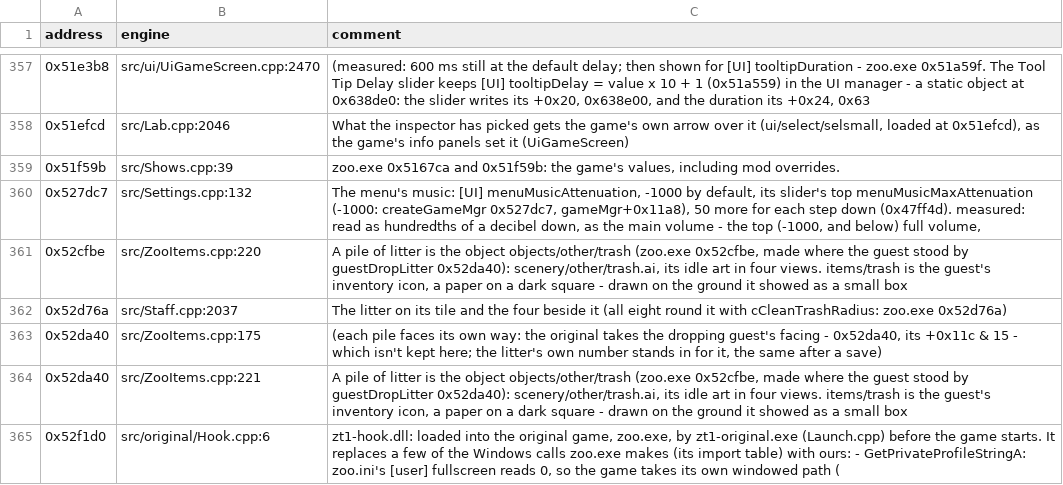
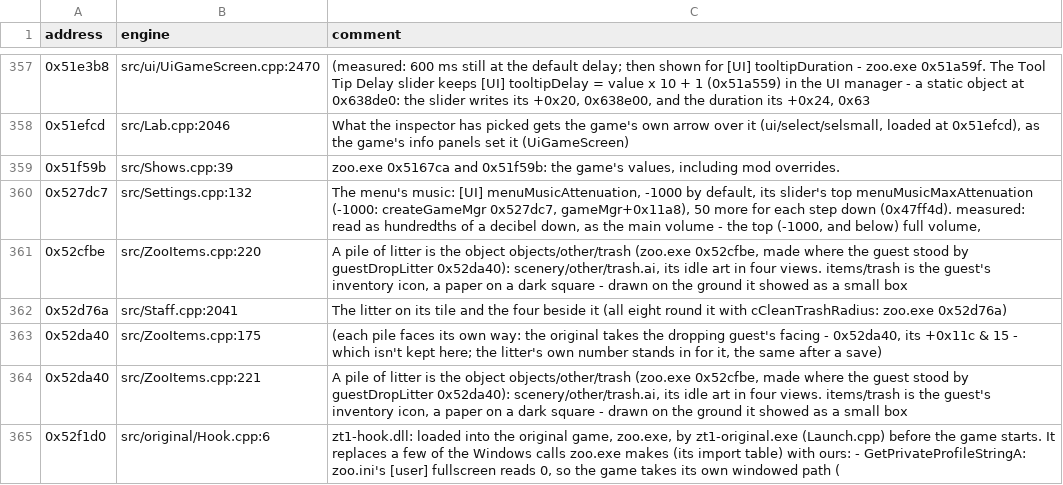
Before and after one commit to AlexC1991/zt1-engine, a CSV file: re/engine_refs.csv, drawn as a sheet; only a part is shown, gaps mark what is left out; the diff covers the shown part only.

```diff
--- a/re/engine_refs.csv
+++ b/re/engine_refs.csv
@@ -361,3 +361,3 @@ address,engine,comment
 0x52cfbe,src/ZooItems.cpp:220,"A pile of litter is the object objects/other/trash (zoo.exe 0x52cfbe, made where the guest stood by guestDropLitter 0x52da40): scenery/other/trash.ai, its idle art in four views. items/trash is the guest's inventory icon, a paper on a dark square - drawn on the ground it showed as a small box"
-0x52d76a,src/Staff.cpp:2037,The litter on its tile and the four beside it (all eight round it with cCleanTrashRadius: zoo.exe 0x52d76a)
+0x52d76a,src/Staff.cpp:2041,The litter on its tile and the four beside it (all eight round it with cCleanTrashRadius: zoo.exe 0x52d76a)
 0x52da40,src/ZooItems.cpp:175,"(each pile faces its own way: the original takes the dropping guest's facing - 0x52da40, its +0x11c & 15 - which isn't kept here; the litter's own number stands in for it, the same after a save)"
```
Also changed, not shown: 13 added rows and 5 edited cells elsewhere in this file, 1 other file.
